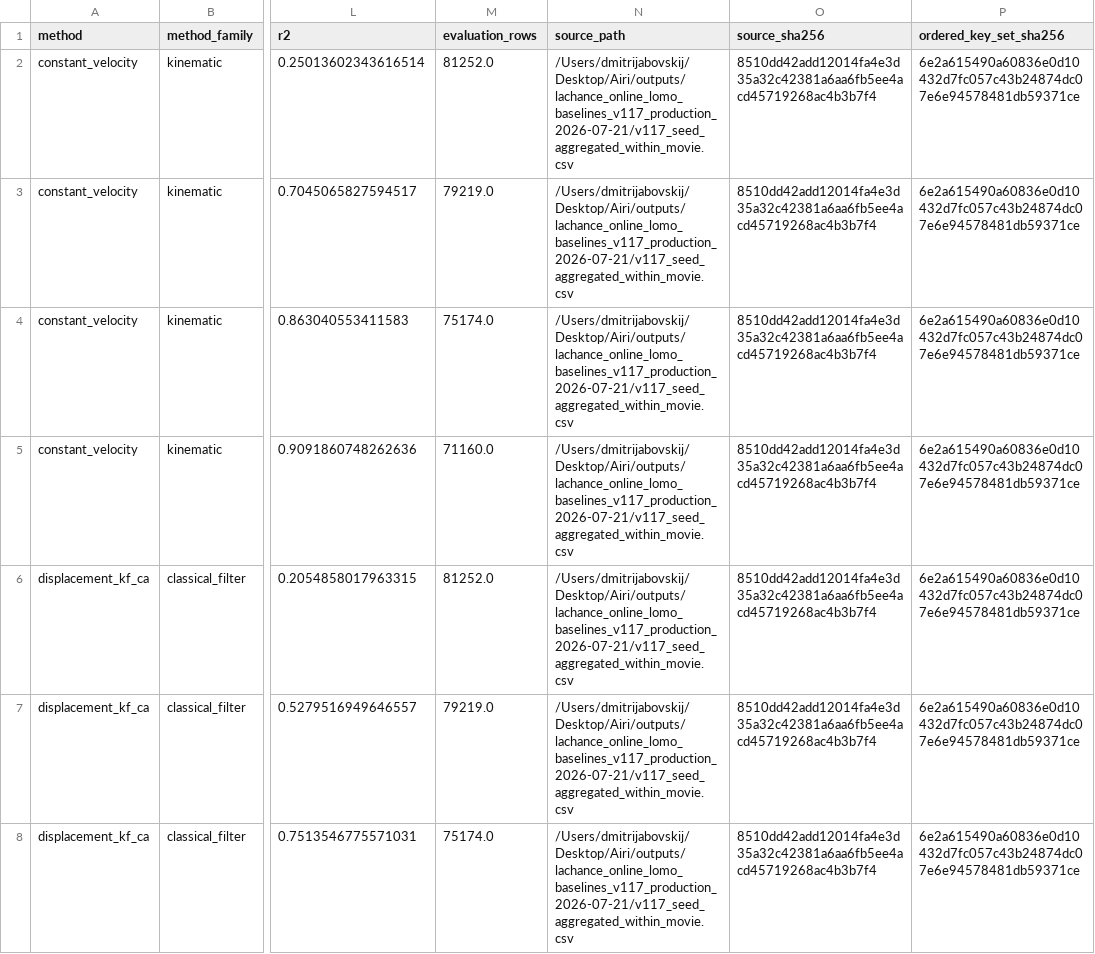
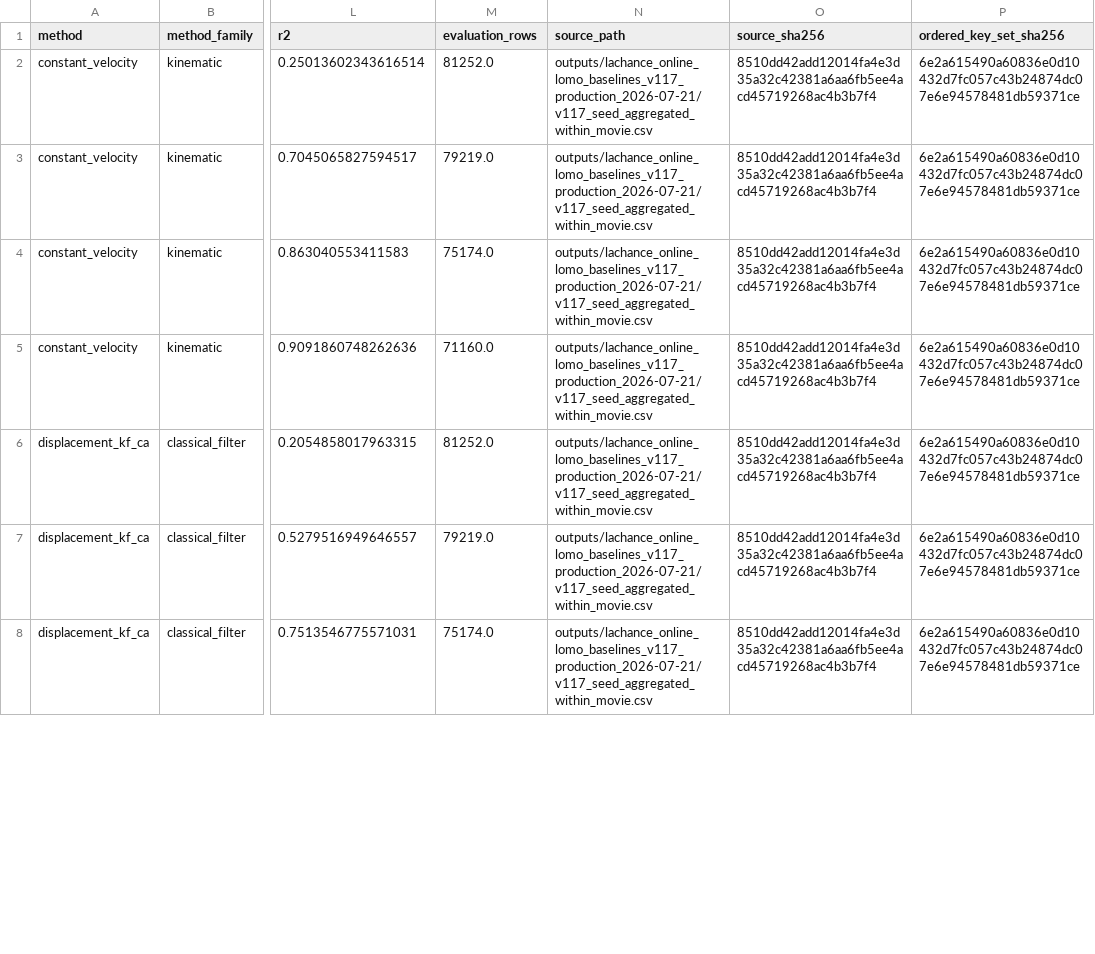
Before and after one commit to dmitriy5143/lit-cell, a CSV file: evidence/article_numeric_sources/outputs/lachance_publication_bundle_v188_2026-07-29/v188_primary_online_benchmark.csv, drawn as a sheet; only a part is shown, gaps mark what is left out; the diff covers the shown part only; the diff names each change by its address in the sheet, - before the commit and + after, or states it on an @@ line.

```diff
--- a/evidence/article_numeric_sources/outputs/lachance_publication_bundle_v188_2026-07-29/v188_primary_online_benchmark.csv
+++ b/evidence/article_numeric_sources/outputs/lachance_publication_bundle_v188_2026-07-29/v188_primary_online_benchmark.csv
-N2:N8 (source_path): /Users/dmitrijabovskij/Desktop/Airi/outputs/lachance_online_lomo_baselines_v117_production_2026-07-21/v117_seed_aggregated_within_movie.csv
+N2:N8 (source_path): outputs/lachance_online_lomo_baselines_v117_production_2026-07-21/v117_seed_aggregated_within_movie.csv
```
Also changed, not shown: 53 edited cells elsewhere in this file, evidence/article_numeric_sources/outputs/lachance_publication_bundle_v188_2026-07-29/v188_observability_gate_matrix.csv, evidence/article_numeric_sources/outputs/lachance_publication_bundle_v188_2026-07-29/v188_robustness_matrix.csv, 3 other files.
